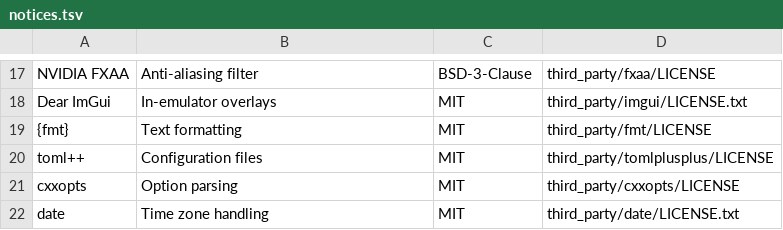
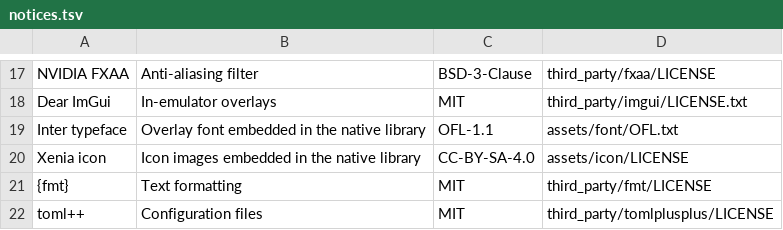
Before and after one commit to TheCafeGuy/XDroid360, a TSV file: docs/licenses/notices.tsv, drawn as a sheet; only a part is shown, gaps mark what is left out; the shorter side is filled out with more unchanged rows; the diff names each change by its address in the sheet, - before the commit and + after, or states it on an @@ line.

```diff
--- a/docs/licenses/notices.tsv
+++ b/docs/licenses/notices.tsv
+row 19: Inter typeface | Overlay font embedded in the native library | OFL-1.1 | assets/font/OFL.txt
+row 20: Xenia icon | Icon images embedded in the native library | CC-BY-SA-4.0 | assets/icon/LICENSE
```
Also changed, not shown: 2 other files.
